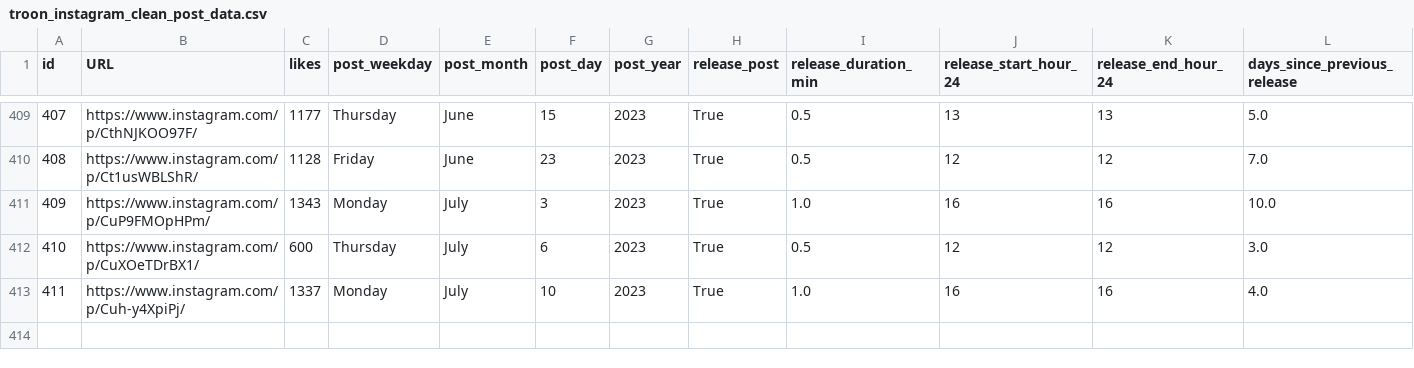
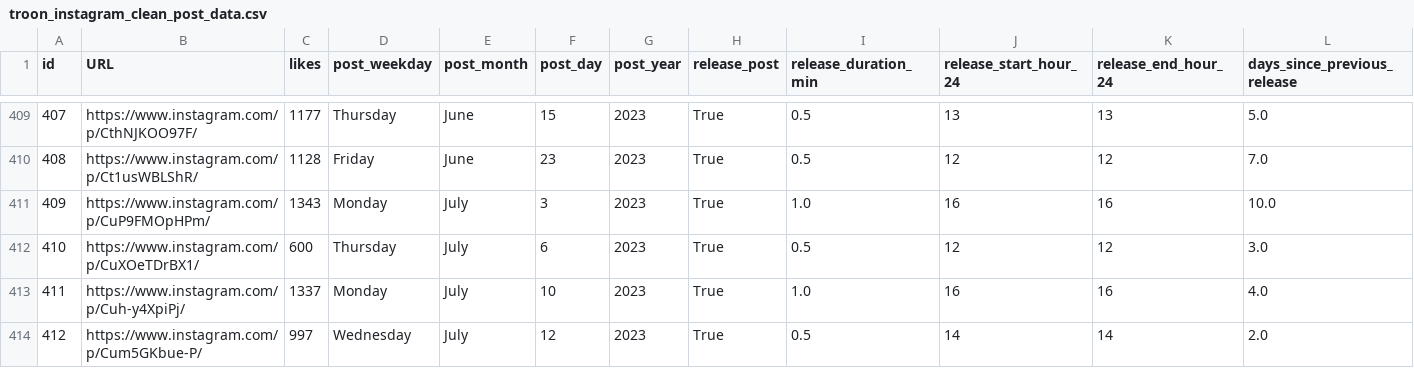
Before and after one commit to dmnapolitano/troon_release_prediction, a CSV file: troon_instagram_clean_post_data.csv, drawn as a sheet; only a part is shown, gaps mark what is left out; rows hold the shown columns only; the diff names each change by its address in the sheet, - before the commit and + after, or states it on an @@ line.

```diff
--- a/troon_instagram_clean_post_data.csv
+++ b/troon_instagram_clean_post_data.csv
+row 414: 412 | https://www.instagram.com/p/Cum5GKbue-P/ | 997 | Wednesday | July | 12 | 2023 | True | 0.5 | 14 | 14 | 2.0
```
Also changed, not shown: troon_instagram_post_beer_attributes.csv, troon_instagram_raw_post_data.csv, 3 other files.
